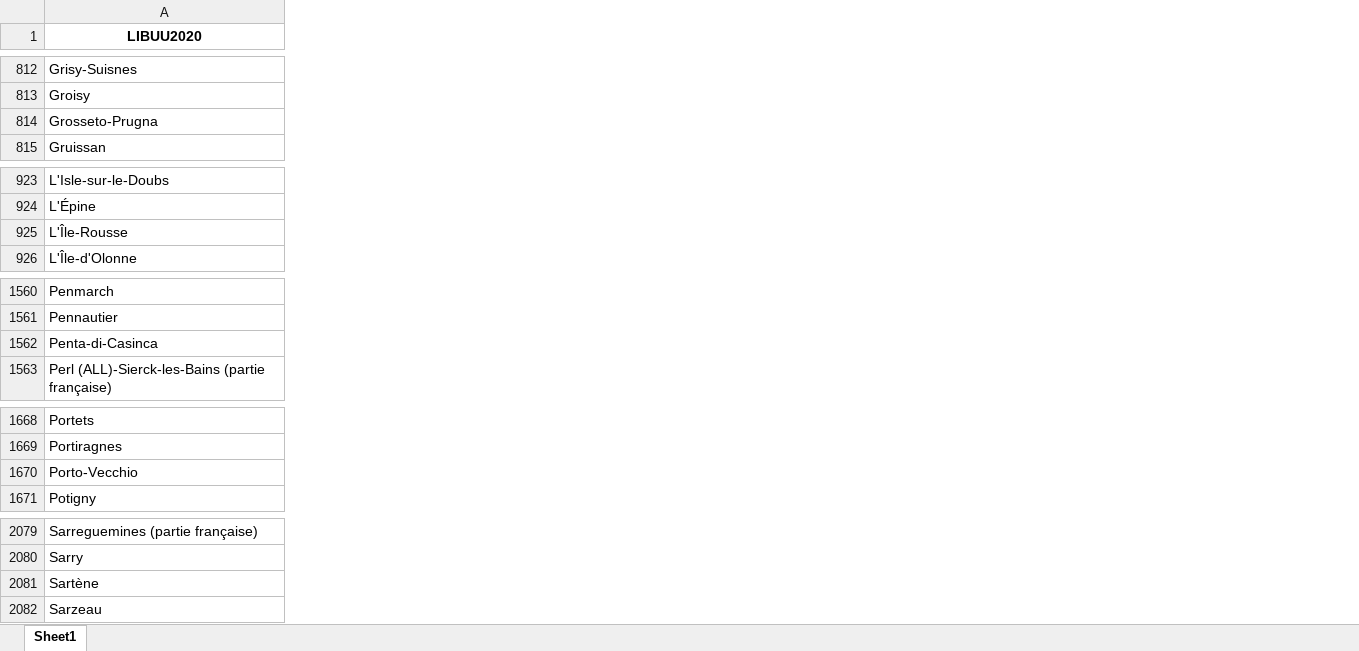
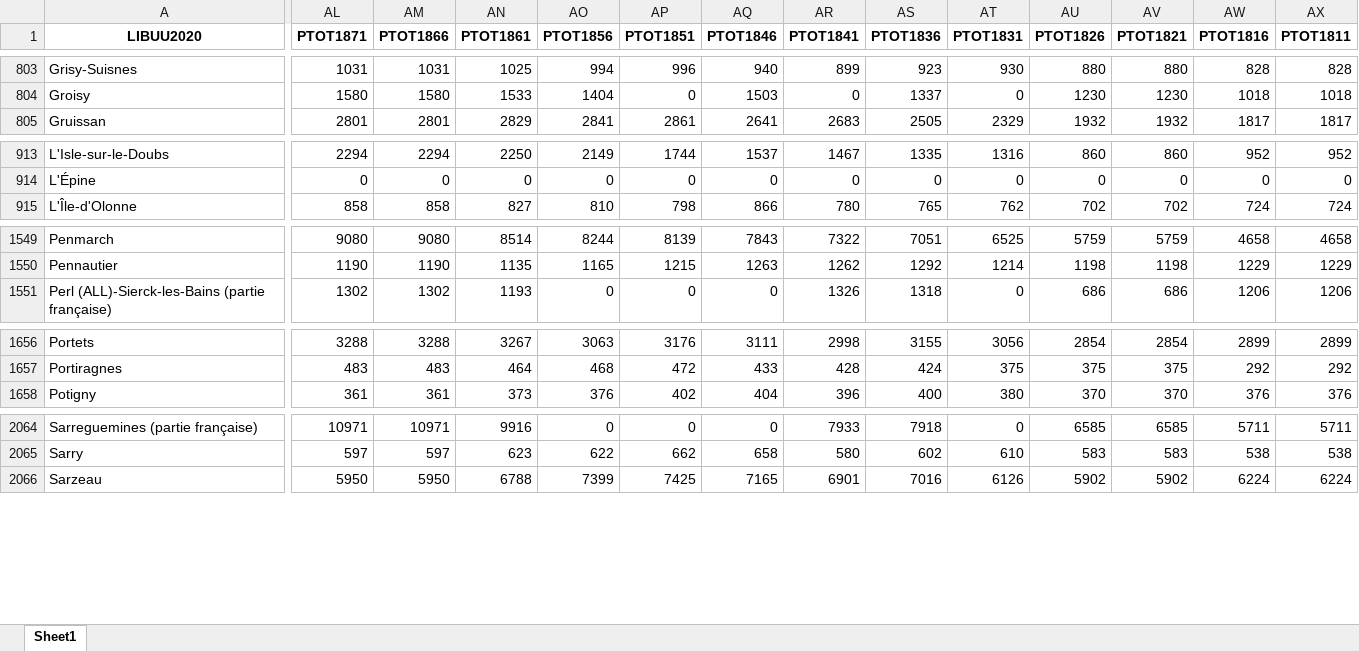
Before and after one commit to Phy1a/Analyse-des-unites-urbaines-depuis-le-XIXe, an Excel workbook: output/organised_uu_data.xlsx, sheet Sheet1, drawn as a sheet; only a part is shown, gaps mark what is left out; values as stored, in another font and other column widths than the file's, no borders; removed rows and columns are numbered as before the commit, all else as after; rows hold the shown columns only; the diff covers the shown part only; the diff names each change by its address in the sheet, - before the commit and + after, or states it on an @@ line.

```diff
--- a/output/organised_uu_data.xlsx (sheet Sheet1)
+++ b/output/organised_uu_data.xlsx (sheet Sheet1)
+column AL (PTOT1871), rows 803-805: 1031 | 1580 | 2801; rows 913-915: 2294 | 0 | 858; rows 1549-1551: 9080 | 1190 | 1302; rows 1656-1658: 3288 | 483 | 361; rows 2064-2066: 10971 | 597 | 5950
+column AM (PTOT1866), rows 803-805: 1031 | 1580 | 2801; rows 913-915: 2294 | 0 | 858; rows 1549-1551: 9080 | 1190 | 1302; rows 1656-1658: 3288 | 483 | 361; rows 2064-2066: 10971 | 597 | 5950
+column AN (PTOT1861), rows 803-805: 1025 | 1533 | 2829; rows 913-915: 2250 | 0 | 827; rows 1549-1551: 8514 | 1135 | 1193; rows 1656-1658: 3267 | 464 | 373; rows 2064-2066: 9916 | 623 | 6788
+column AO (PTOT1856), rows 803-805: 994 | 1404 | 2841; rows 913-915: 2149 | 0 | 810; rows 1549-1551: 8244 | 1165 | 0; rows 1656-1658: 3063 | 468 | 376; rows 2064-2066: 0 | 622 | 7399
+column AP (PTOT1851), rows 803-805: 996 | 0 | 2861; rows 913-915: 1744 | 0 | 798; rows 1549-1551: 8139 | 1215 | 0; rows 1656-1658: 3176 | 472 | 402; rows 2064-2066: 0 | 662 | 7425
+column AQ (PTOT1846), rows 803-805: 940 | 1503 | 2641; rows 913-915: 1537 | 0 | 866; rows 1549-1551: 7843 | 1263 | 0; rows 1656-1658: 3111 | 433 | 404; rows 2064-2066: 0 | 658 | 7165
+column AR (PTOT1841), rows 803-805: 899 | 0 | 2683; rows 913-915: 1467 | 0 | 780; rows 1549-1551: 7322 | 1262 | 1326; rows 1656-1658: 2998 | 428 | 396; rows 2064-2066: 7933 | 580 | 6901
+column AS (PTOT1836), rows 803-805: 923 | 1337 | 2505; rows 913-915: 1335 | 0 | 765; rows 1549-1551: 7051 | 1292 | 1318; rows 1656-1658: 3155 | 424 | 400; rows 2064-2066: 7918 | 602 | 7016
+column AT (PTOT1831), rows 803-805: 930 | 0 | 2329; rows 913-915: 1316 | 0 | 762; rows 1549-1551: 6525 | 1214 | 0; rows 1656-1658: 3056 | 375 | 380; rows 2064-2066: 0 | 610 | 6126
+column AU (PTOT1826), rows 803-805: 880 | 1230 | 1932; rows 913-915: 860 | 0 | 702; rows 1549-1551: 5759 | 1198 | 686; rows 1656-1658: 2854 | 375 | 370; rows 2064-2066: 6585 | 583 | 5902
+column AV (PTOT1821), rows 803-805: 880 | 1230 | 1932; rows 913-915: 860 | 0 | 702; rows 1549-1551: 5759 | 1198 | 686; rows 1656-1658: 2854 | 375 | 370; rows 2064-2066: 6585 | 583 | 5902
+column AW (PTOT1816), rows 803-805: 828 | 1018 | 1817; rows 913-915: 952 | 0 | 724; rows 1549-1551: 4658 | 1229 | 1206; rows 1656-1658: 2899 | 292 | 376; rows 2064-2066: 5711 | 538 | 6224
+column AX (PTOT1811), rows 803-805: 828 | 1018 | 1817; rows 913-915: 952 | 0 | 724; rows 1549-1551: 4658 | 1229 | 1206; rows 1656-1658: 2899 | 292 | 376; rows 2064-2066: 5711 | 538 | 6224
-row 814: Grosseto-Prugna
-row 925: L'Île-Rousse
-row 1562: Penta-di-Casinca
-row 1670: Porto-Vecchio
-row 2081: Sartène
```
Also changed, not shown: 11 removed rows and 2 added columns elsewhere in this sheet, output/top_per_year.xlsx, 5 other files.
